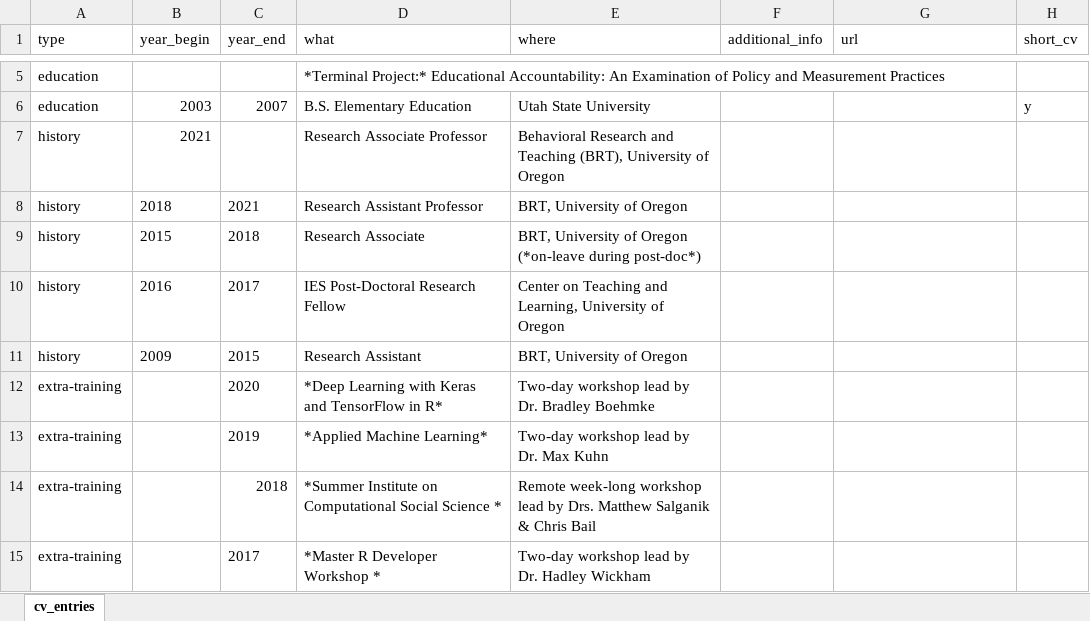
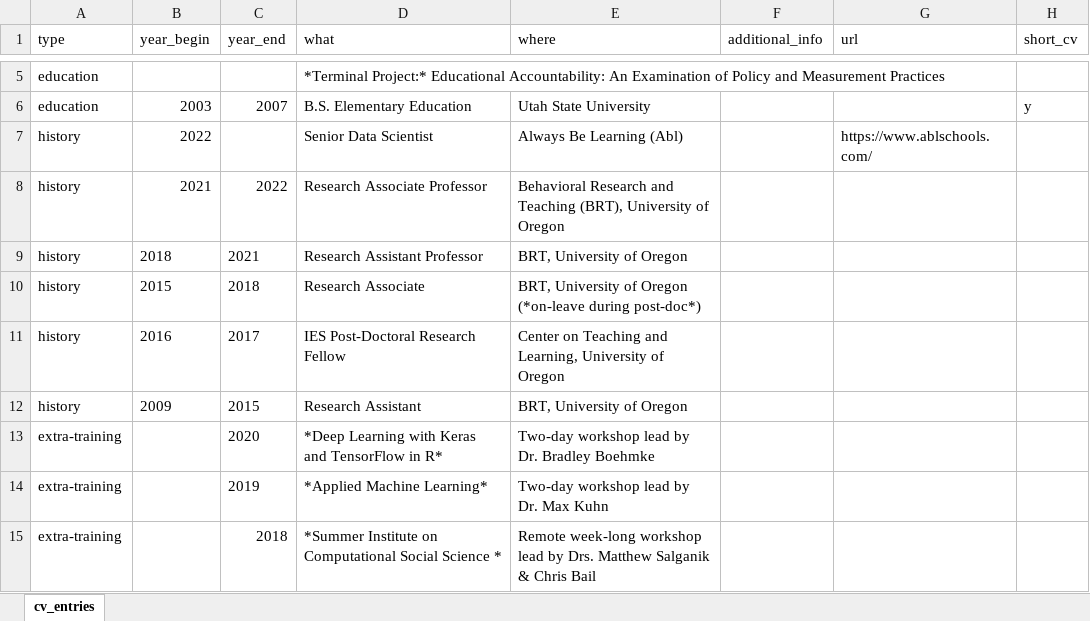
Before and after one commit to datalorax/anderson-cv, an Excel workbook: data/cv_entries.xlsx, sheet cv_entries, drawn as a sheet; only a part is shown, gaps mark what is left out; the shorter side is filled out with more unchanged rows; values as stored, in another font and other column widths than the file's, no borders; addresses are those after the commit; the diff names each change by its address in the sheet, - before the commit and + after, or states it on an @@ line.

```diff
--- a/data/cv_entries.xlsx (sheet cv_entries)
+++ b/data/cv_entries.xlsx (sheet cv_entries)
+row 7: history | 2022 |  | Senior Data Scientist | Always Be Learning (Abl) |  | https://www.ablschools.com/
-C8 (year_end): (empty)
+C8 (year_end): 2022
```
Also changed, not shown: 4 other files.
